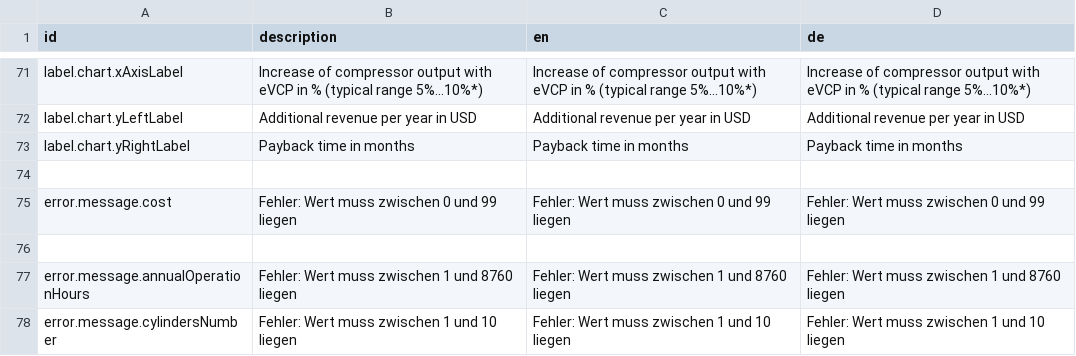
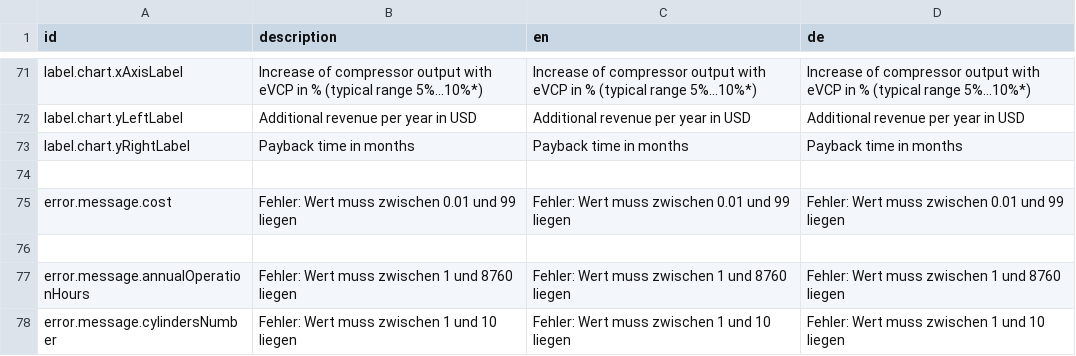
Before and after one commit to sitegeist/bitzer-approval, a CSV file: DistributionPackages/Hoerbiger.HoerbigerCom.Catalog/Resources/Private/Fusion/Presentation/Application/PaybackCalculatorEVCP/PaybackCalculatorEVCP.labels.csv, drawn as a sheet; only a part is shown, gaps mark what is left out.

Commit message:
82137 & 82140 refactoring error messages

```diff
--- a/DistributionPackages/Hoerbiger.HoerbigerCom.Catalog/Resources/Private/Fusion/Presentation/Application/PaybackCalculatorEVCP/PaybackCalculatorEVCP.labels.csv
+++ b/DistributionPackages/Hoerbiger.HoerbigerCom.Catalog/Resources/Private/Fusion/Presentation/Application/PaybackCalculatorEVCP/PaybackCalculatorEVCP.labels.csv
@@ -74,3 +74,3 @@ label.chart.yRightLabel,"Payback time in months","Payback time in months","Payba
 
-error.message.cost,"Fehler: Wert muss zwischen 0 und 99 liegen","Fehler: Wert muss zwischen 0 und 99 liegen","Fehler: Wert muss zwischen 0 und 99 liegen"
+error.message.cost,"Fehler: Wert muss zwischen 0.01 und 99 liegen","Fehler: Wert muss zwischen 0.01 und 99 liegen","Fehler: Wert muss zwischen 0.01 und 99 liegen"
 
```
